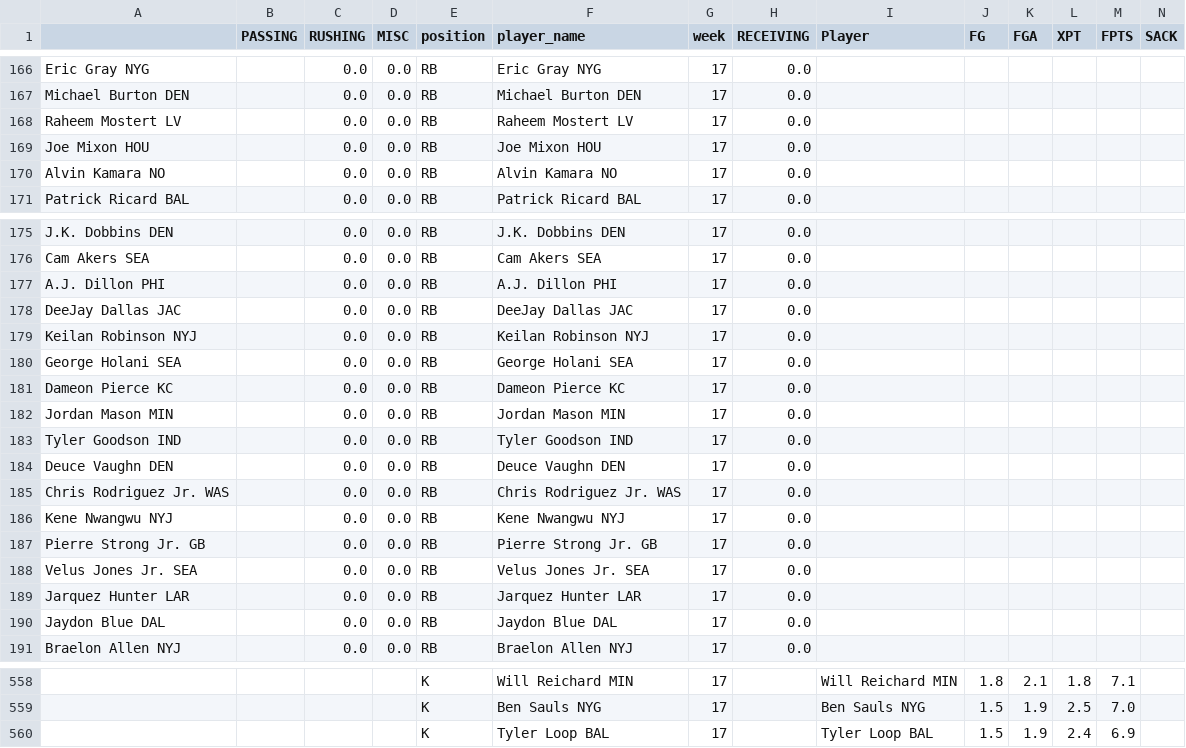
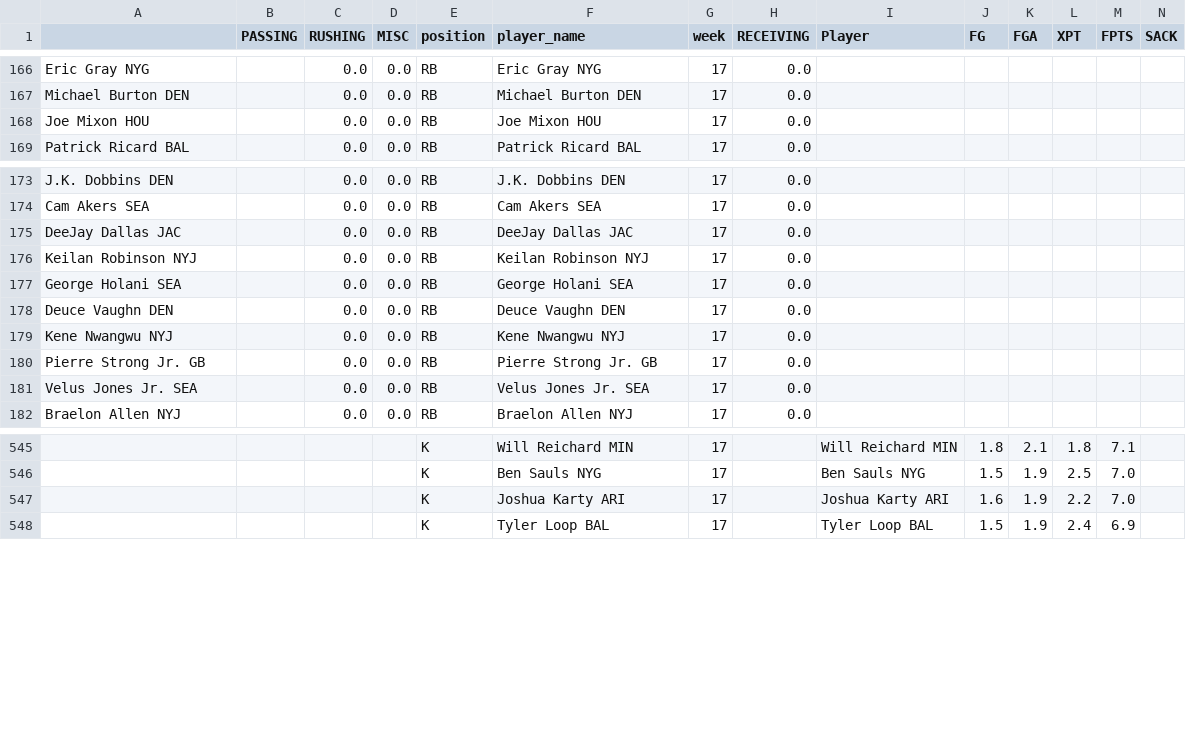
Before and after one commit to msrtliw2/fantasy-lineup-picker, a CSV file: data/projections_week_17.csv, drawn as a sheet; only a part is shown, gaps mark what is left out; removed rows and columns are numbered as before the commit, all else as after; rows hold the shown columns only; the diff covers the shown part only; the diff names each change by its address in the sheet, - before the commit and + after, or states it on an @@ line.

```diff
--- a/data/projections_week_17.csv
+++ b/data/projections_week_17.csv
-row 168: Raheem Mostert LV |  | 0.0 | 0.0 | RB | Raheem Mostert LV | 17 | 0.0
-row 170: Alvin Kamara NO |  | 0.0 | 0.0 | RB | Alvin Kamara NO | 17 | 0.0
-row 177: A.J. Dillon PHI |  | 0.0 | 0.0 | RB | A.J. Dillon PHI | 17 | 0.0
-row 181: Dameon Pierce KC |  | 0.0 | 0.0 | RB | Dameon Pierce KC | 17 | 0.0
-row 182: Jordan Mason MIN |  | 0.0 | 0.0 | RB | Jordan Mason MIN | 17 | 0.0
-row 183: Tyler Goodson IND |  | 0.0 | 0.0 | RB | Tyler Goodson IND | 17 | 0.0
-row 185: Chris Rodriguez Jr. WAS |  | 0.0 | 0.0 | RB | Chris Rodriguez Jr. WAS | 17 | 0.0
-row 189: Jarquez Hunter LAR |  | 0.0 | 0.0 | RB | Jarquez Hunter LAR | 17 | 0.0
-row 190: Jaydon Blue DAL |  | 0.0 | 0.0 | RB | Jaydon Blue DAL | 17 | 0.0
+row 547:  |  |  |  | K | Joshua Karty ARI | 17 |  | Joshua Karty ARI | 1.6 | 1.9 | 2.2 | 7.0
```
Also changed, not shown: 2 added rows, 5 removed rows and 3 moved rows elsewhere in this file, data/projections_week_1.csv, data/projections_week_11.csv, 15 other files.
